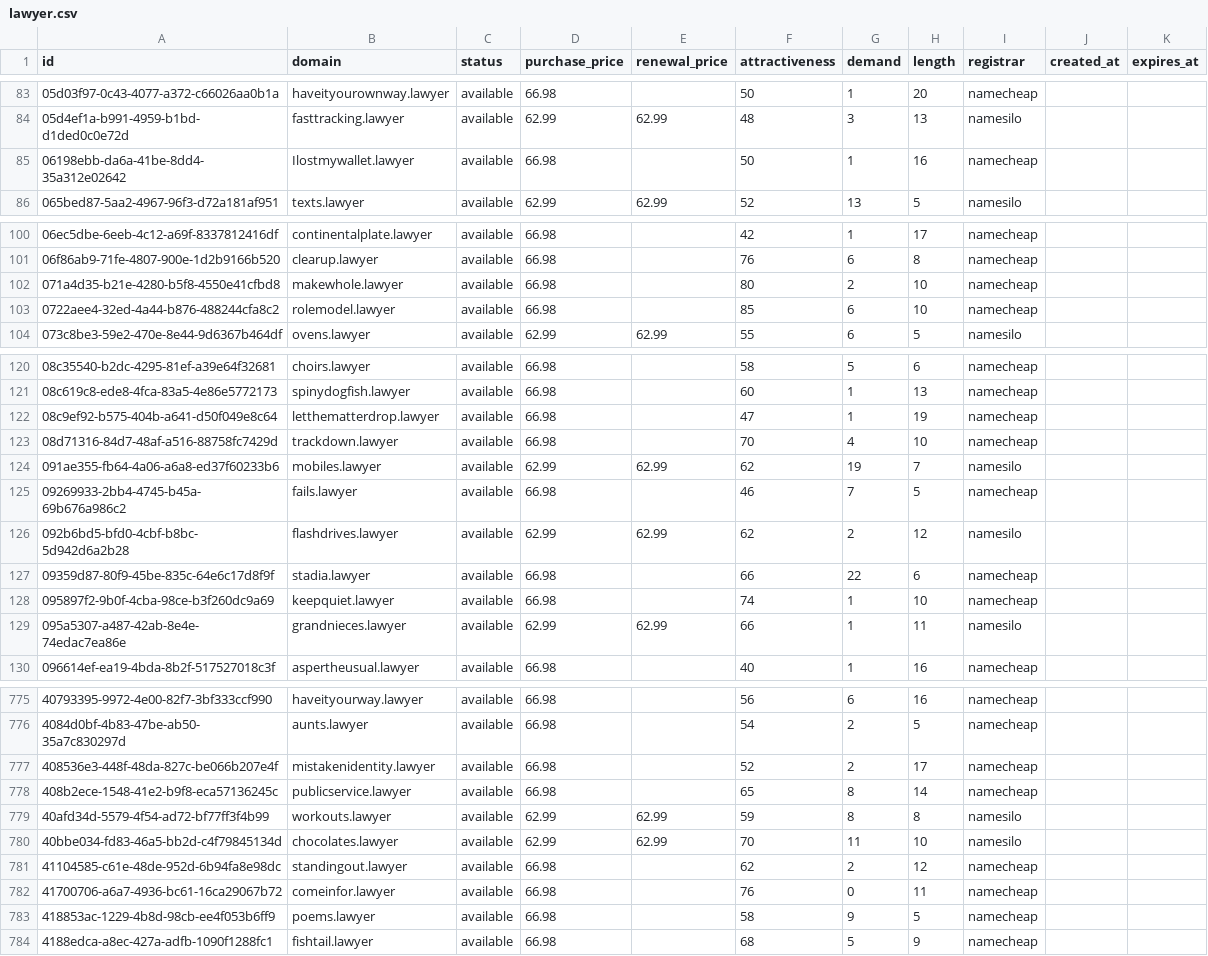
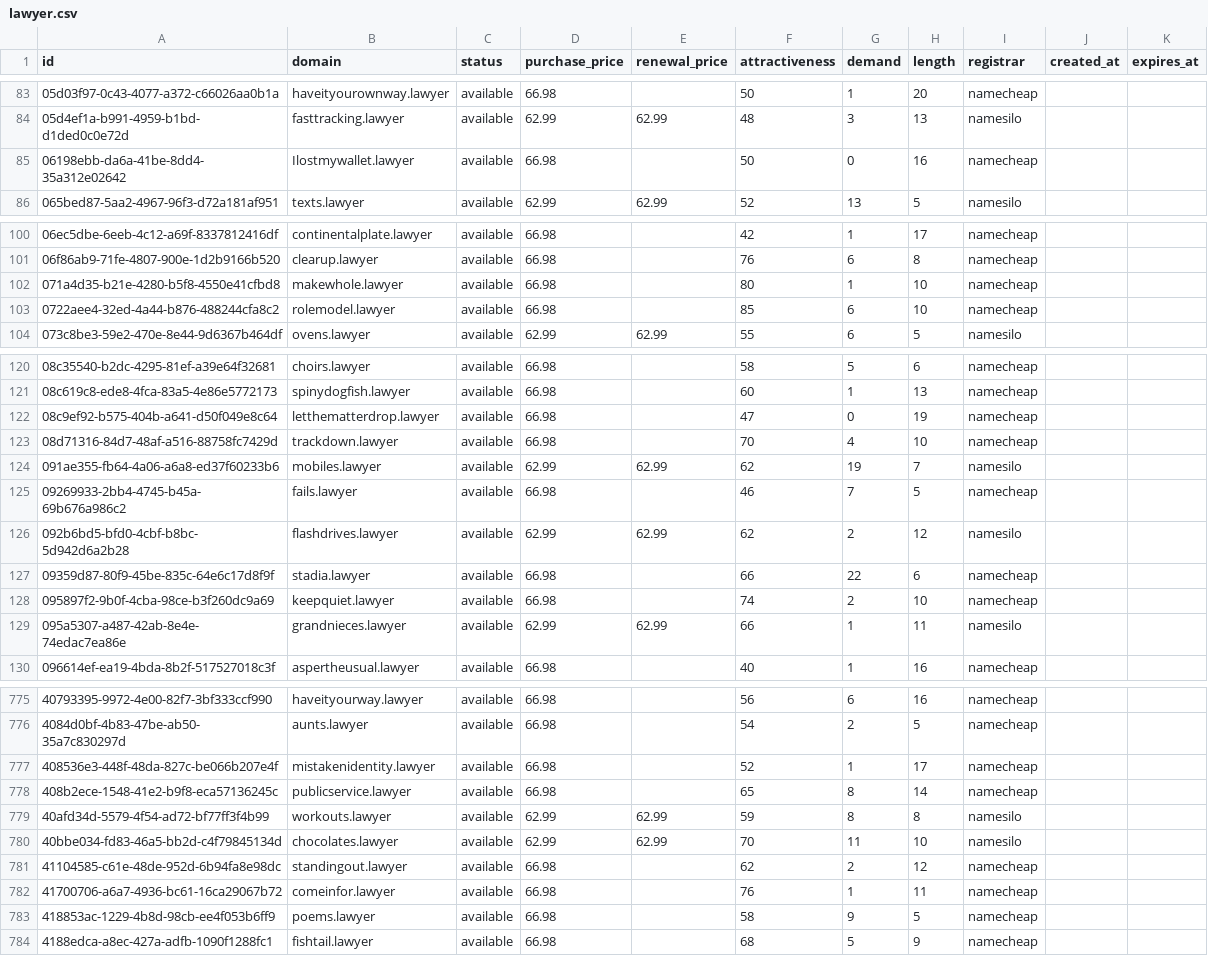
Before and after one commit to UniqueDomains/lawyer-oneword-domains, a CSV file: lawyer.csv, drawn as a sheet; only a part is shown, gaps mark what is left out; the diff covers the shown part only.

```diff
--- a/lawyer.csv
+++ b/lawyer.csv
@@ -84,3 +84,3 @@ id,domain,status,purchase_price,renewal_price,attractiveness,demand,length,regis
 05d4ef1a-b991-4959-b1bd-d1ded0c0e72d,fasttracking.lawyer,available,62.99,62.99,48,3,13,namesilo,,
-06198ebb-da6a-41be-8dd4-35a312e02642,Ilostmywallet.lawyer,available,66.98,,50,1,16,namecheap,,
+06198ebb-da6a-41be-8dd4-35a312e02642,Ilostmywallet.lawyer,available,66.98,,50,0,16,namecheap,,
 065bed87-5aa2-4967-96f3-d72a181af951,texts.lawyer,available,62.99,62.99,52,13,5,namesilo,,
@@ -101,3 +101,3 @@ id,domain,status,purchase_price,renewal_price,attractiveness,demand,length,regis
 06f86ab9-71fe-4807-900e-1d2b9166b520,clearup.lawyer,available,66.98,,76,6,8,namecheap,,
-071a4d35-b21e-4280-b5f8-4550e41cfbd8,makewhole.lawyer,available,66.98,,80,2,10,namecheap,,
+071a4d35-b21e-4280-b5f8-4550e41cfbd8,makewhole.lawyer,available,66.98,,80,1,10,namecheap,,
 0722aee4-32ed-4a44-b876-488244cfa8c2,rolemodel.lawyer,available,66.98,,85,6,10,namecheap,,
@@ -121,3 +121,3 @@ id,domain,status,purchase_price,renewal_price,attractiveness,demand,length,regis
 08c619c8-ede8-4fca-83a5-4e86e5772173,spinydogfish.lawyer,available,66.98,,60,1,13,namecheap,,
-08c9ef92-b575-404b-a641-d50f049e8c64,letthematterdrop.lawyer,available,66.98,,47,1,19,namecheap,,
+08c9ef92-b575-404b-a641-d50f049e8c64,letthematterdrop.lawyer,available,66.98,,47,0,19,namecheap,,
 08d71316-84d7-48af-a516-88758fc7429d,trackdown.lawyer,available,66.98,,70,4,10,namecheap,,
@@ -127,3 +127,3 @@ id,domain,status,purchase_price,renewal_price,attractiveness,demand,length,regis
 09359d87-80f9-45be-835c-64e6c17d8f9f,stadia.lawyer,available,66.98,,66,22,6,namecheap,,
-095897f2-9b0f-4cba-98ce-b3f260dc9a69,keepquiet.lawyer,available,66.98,,74,1,10,namecheap,,
+095897f2-9b0f-4cba-98ce-b3f260dc9a69,keepquiet.lawyer,available,66.98,,74,2,10,namecheap,,
 095a5307-a487-42ab-8e4e-74edac7ea86e,grandnieces.lawyer,available,62.99,62.99,66,1,11,namesilo,,
@@ -776,3 +776,3 @@ id,domain,status,purchase_price,renewal_price,attractiveness,demand,length,regis
 4084d0bf-4b83-47be-ab50-35a7c830297d,aunts.lawyer,available,66.98,,54,2,5,namecheap,,
-408536e3-448f-48da-827c-be066b207e4f,mistakenidentity.lawyer,available,66.98,,52,2,17,namecheap,,
+408536e3-448f-48da-827c-be066b207e4f,mistakenidentity.lawyer,available,66.98,,52,1,17,namecheap,,
 408b2ece-1548-41e2-b9f8-eca57136245c,publicservice.lawyer,available,66.98,,65,8,14,namecheap,,
@@ -781,3 +781,3 @@ id,domain,status,purchase_price,renewal_price,attractiveness,demand,length,regis
 41104585-c61e-48de-952d-6b94fa8e98dc,standingout.lawyer,available,66.98,,62,2,12,namecheap,,
-41700706-a6a7-4936-bc61-16ca29067b72,comeinfor.lawyer,available,66.98,,76,0,11,namecheap,,
+41700706-a6a7-4936-bc61-16ca29067b72,comeinfor.lawyer,available,66.98,,76,1,11,namecheap,,
 418853ac-1229-4b8d-98cb-ee4f053b6ff9,poems.lawyer,available,66.98,,58,9,5,namecheap,,
```
Also changed, not shown: 51 edited cells elsewhere in this file, 4 other files.
